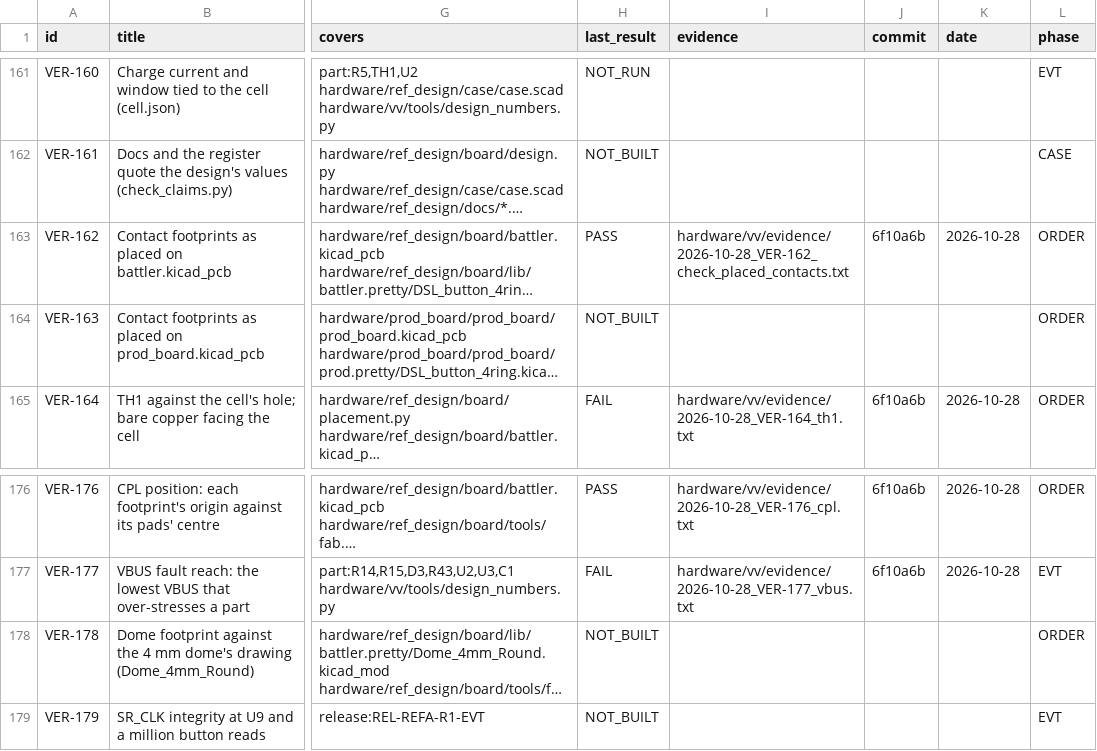
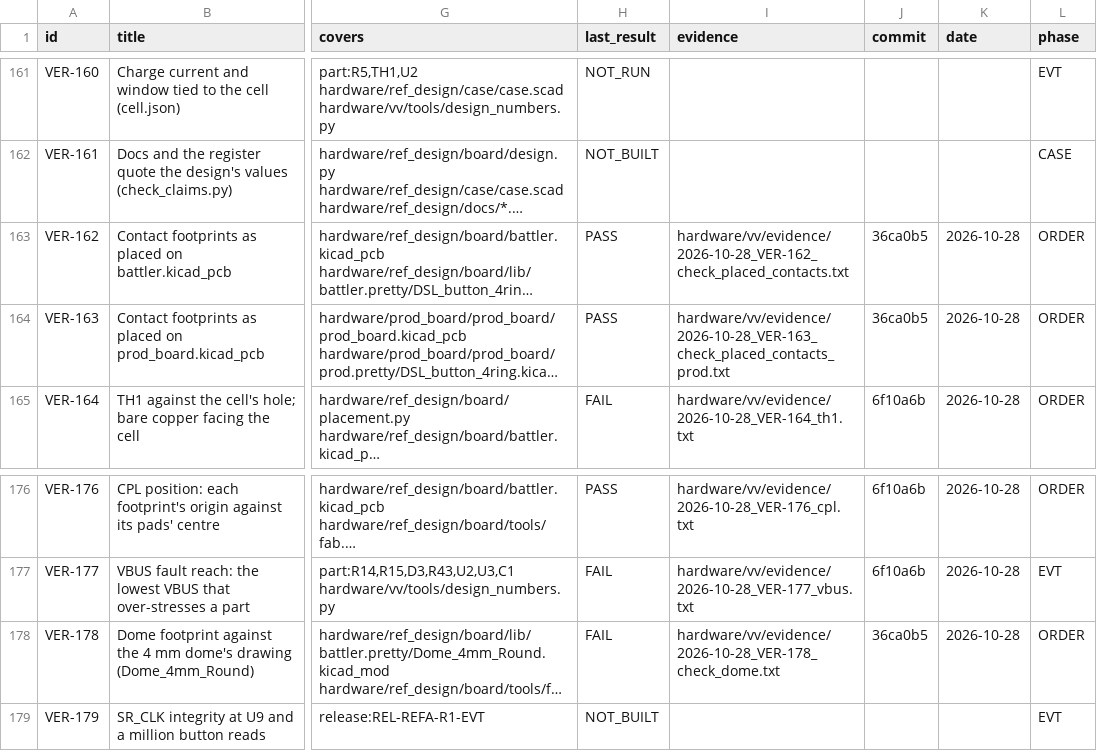
Before and after one commit to alex-berliner/mega_blastoise, a CSV file: hardware/vv/verification.csv, drawn as a sheet; only a part is shown, gaps mark what is left out; long unchanged cells end in …; the diff names each change by its address in the sheet, - before the commit and + after, or states it on an @@ line.

```diff
--- a/hardware/vv/verification.csv
+++ b/hardware/vv/verification.csv
-J163 (commit): 6f10a6b
+J163 (commit): 36ca0b5
-H164 (last_result): NOT_BUILT
+H164 (last_result): PASS
-I164 (evidence): (empty)
+I164 (evidence): hardware/vv/evidence/2026-10-28_VER-163_check_placed_contacts_prod.txt
-J164 (commit): (empty)
+J164 (commit): 36ca0b5
-K164 (date): (empty)
+K164 (date): 2026-10-28
-H178 (last_result): NOT_BUILT
+H178 (last_result): FAIL
-I178 (evidence): (empty)
+I178 (evidence): hardware/vv/evidence/2026-10-28_VER-178_check_dome.txt
-J178 (commit): (empty)
+J178 (commit): 36ca0b5
-K178 (date): (empty)
+K178 (date): 2026-10-28
```
Also changed, not shown: 4 other files.
